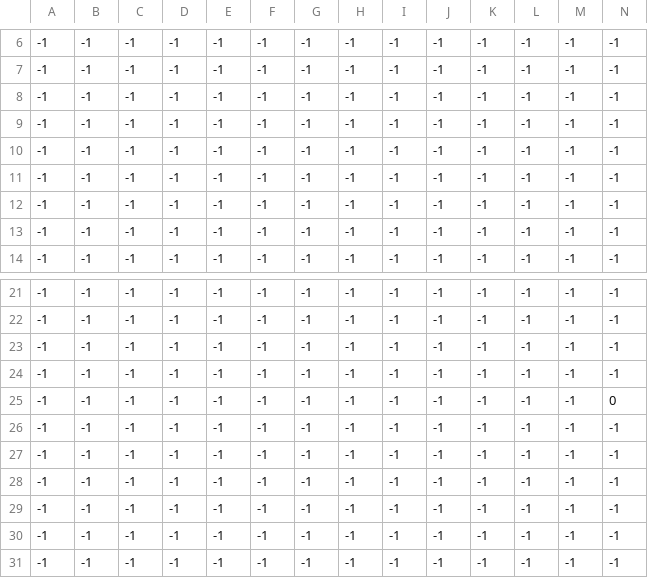
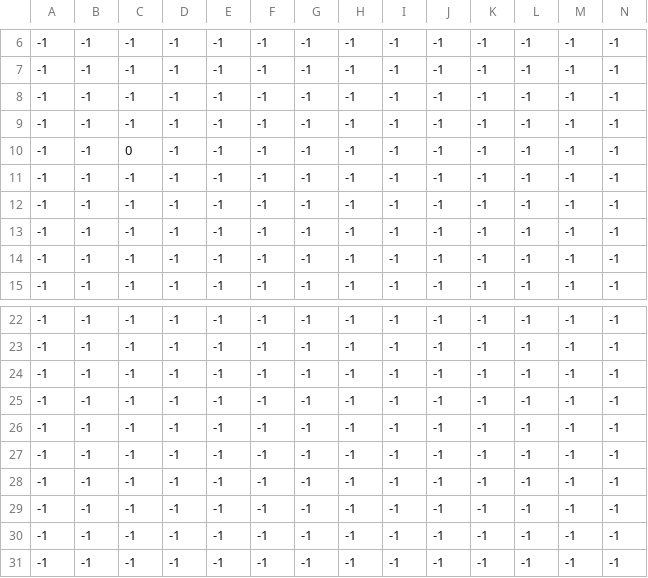
Before and after one commit to setoyuma/ATOT, a CSV file: levels/2/level_0_player.csv, drawn as a sheet; only a part is shown, gaps mark what is left out; removed rows and columns are numbered as before the commit, all else as after; rows hold the shown columns only; the diff names each change by its address in the sheet, - before the commit and + after, or states it on an @@ line.

```diff
--- a/levels/2/level_0_player.csv
+++ b/levels/2/level_0_player.csv
+row 10: -1 | -1 | 0 | -1 | -1 | -1 | -1 | -1 | -1 | -1 | -1 | -1 | -1 | -1
-row 25: -1 | -1 | -1 | -1 | -1 | -1 | -1 | -1 | -1 | -1 | -1 | -1 | -1 | 0
```
Also changed, not shown: levels/2/level_0_enemy.csv, levels/2/level_0_foreground.csv, 2 other files.
